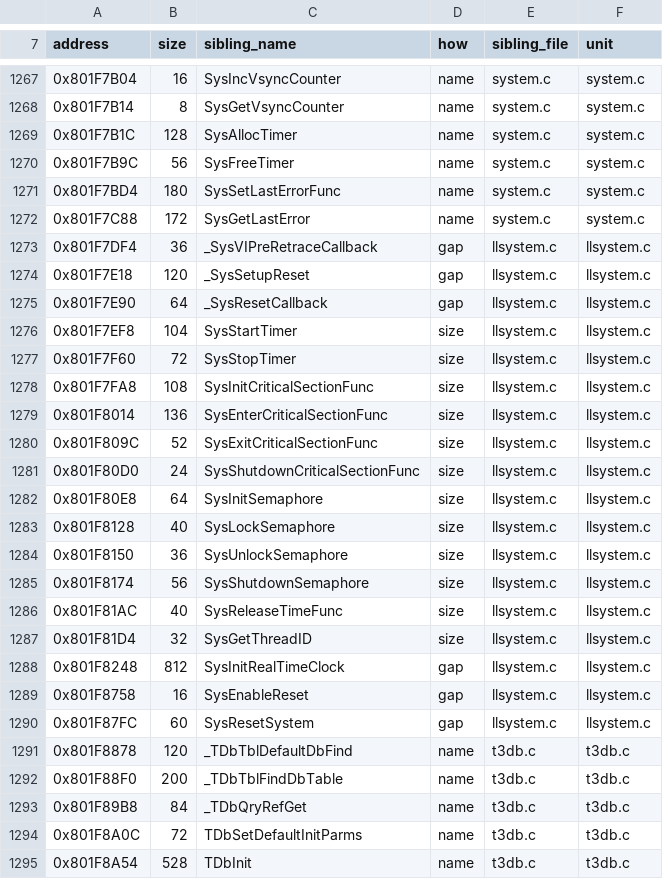
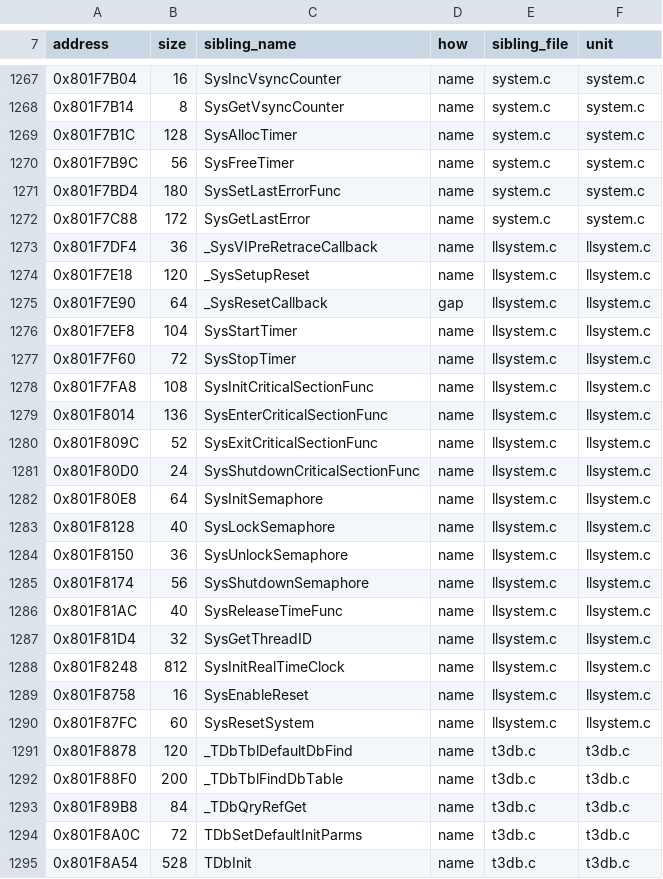
Before and after one commit to mitsevox/nflstreet2, a TSV file: config/GN7E69-rev0/boundaries/names.tsv, drawn as a sheet; only a part is shown, gaps mark what is left out.

```diff
--- a/config/GN7E69-rev0/boundaries/names.tsv
+++ b/config/GN7E69-rev0/boundaries/names.tsv
@@ -1272,20 +1272,20 @@ address	size	sibling_name	how	sibling_file	unit
 0x801F7C88	172	SysGetLastError	name	system.c	system.c
-0x801F7DF4	36	_SysVIPreRetraceCallback	gap	llsystem.c	llsystem.c
-0x801F7E18	120	_SysSetupReset	gap	llsystem.c	llsystem.c
+0x801F7DF4	36	_SysVIPreRetraceCallback	name	llsystem.c	llsystem.c
+0x801F7E18	120	_SysSetupReset	name	llsystem.c	llsystem.c
 0x801F7E90	64	_SysResetCallback	gap	llsystem.c	llsystem.c
-0x801F7EF8	104	SysStartTimer	size	llsystem.c	llsystem.c
-0x801F7F60	72	SysStopTimer	size	llsystem.c	llsystem.c
-0x801F7FA8	108	SysInitCriticalSectionFunc	size	llsystem.c	llsystem.c
-0x801F8014	136	SysEnterCriticalSectionFunc	size	llsystem.c	llsystem.c
-0x801F809C	52	SysExitCriticalSectionFunc	size	llsystem.c	llsystem.c
-0x801F80D0	24	SysShutdownCriticalSectionFunc	size	llsystem.c	llsystem.c
-0x801F80E8	64	SysInitSemaphore	size	llsystem.c	llsystem.c
-0x801F8128	40	SysLockSemaphore	size	llsystem.c	llsystem.c
-0x801F8150	36	SysUnlockSemaphore	size	llsystem.c	llsystem.c
-0x801F8174	56	SysShutdownSemaphore	size	llsystem.c	llsystem.c
-0x801F81AC	40	SysReleaseTimeFunc	size	llsystem.c	llsystem.c
-0x801F81D4	32	SysGetThreadID	size	llsystem.c	llsystem.c
-0x801F8248	812	SysInitRealTimeClock	gap	llsystem.c	llsystem.c
-0x801F8758	16	SysEnableReset	gap	llsystem.c	llsystem.c
-0x801F87FC	60	SysResetSystem	gap	llsystem.c	llsystem.c
+0x801F7EF8	104	SysStartTimer	name	llsystem.c	llsystem.c
+0x801F7F60	72	SysStopTimer	name	llsystem.c	llsystem.c
+0x801F7FA8	108	SysInitCriticalSectionFunc	name	llsystem.c	llsystem.c
+0x801F8014	136	SysEnterCriticalSectionFunc	name	llsystem.c	llsystem.c
+0x801F809C	52	SysExitCriticalSectionFunc	name	llsystem.c	llsystem.c
+0x801F80D0	24	SysShutdownCriticalSectionFunc	name	llsystem.c	llsystem.c
+0x801F80E8	64	SysInitSemaphore	name	llsystem.c	llsystem.c
+0x801F8128	40	SysLockSemaphore	name	llsystem.c	llsystem.c
+0x801F8150	36	SysUnlockSemaphore	name	llsystem.c	llsystem.c
+0x801F8174	56	SysShutdownSemaphore	name	llsystem.c	llsystem.c
+0x801F81AC	40	SysReleaseTimeFunc	name	llsystem.c	llsystem.c
+0x801F81D4	32	SysGetThreadID	name	llsystem.c	llsystem.c
+0x801F8248	812	SysInitRealTimeClock	name	llsystem.c	llsystem.c
+0x801F8758	16	SysEnableReset	name	llsystem.c	llsystem.c
+0x801F87FC	60	SysResetSystem	name	llsystem.c	llsystem.c
 0x801F8878	120	_TDbTblDefaultDbFind	name	t3db.c	t3db.c
```
Also changed, not shown: config/GN7E69-rev0/boundaries/units.tsv, 33 other files.
